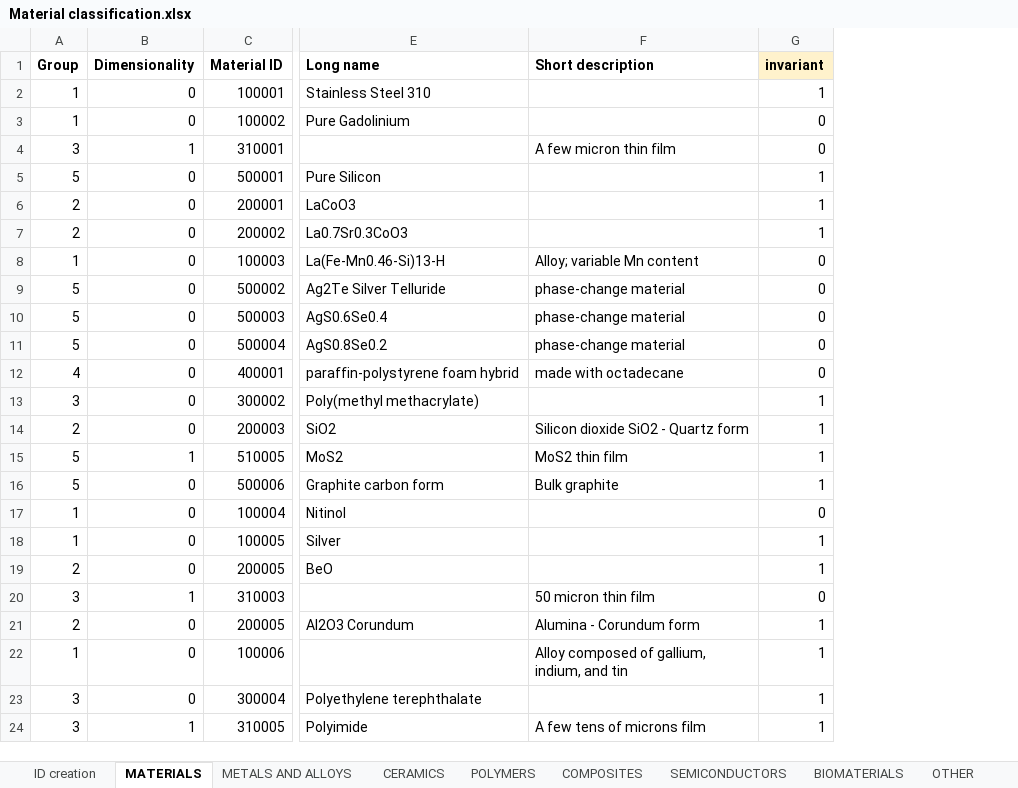
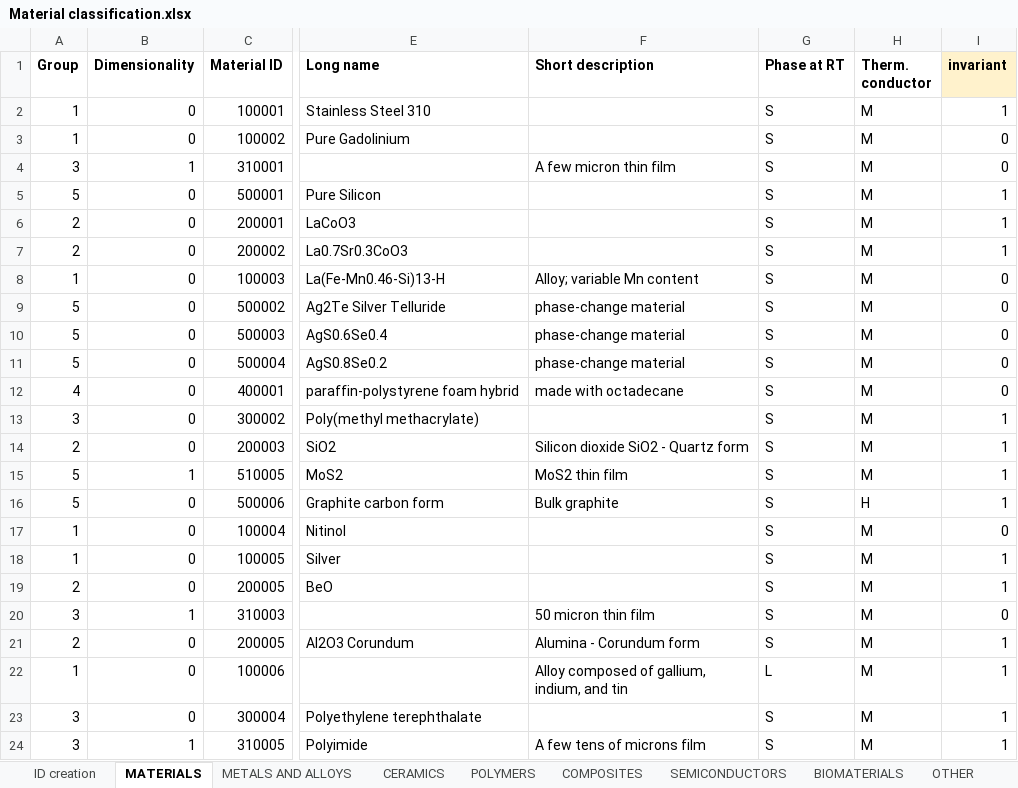
Before and after one commit to katya5226/TCCMaterialLibrary, an Excel workbook: Material classification.xlsx, sheet MATERIALS, drawn as a sheet; only a part is shown, gaps mark what is left out; values as stored, in another font and other column widths than the file's, no borders; the diff names each change by its address in the sheet, - before the commit and + after, or states it on an @@ line.

Commit message:
Added two columns to excel

```diff
--- a/Material classification.xlsx (sheet MATERIALS)
+++ b/Material classification.xlsx (sheet MATERIALS)
+column G (Phase at RT), rows 2-24: S | S | S | S | S | S | S | S | S | S | S | S | S | S | S | S | S | S | S | S | L | S | S
+column H (Therm. conductor), rows 2-24: M | M | M | M | M | M | M | M | M | M | M | M | M | M | H | M | M | M | M | M | M | M | M
```
